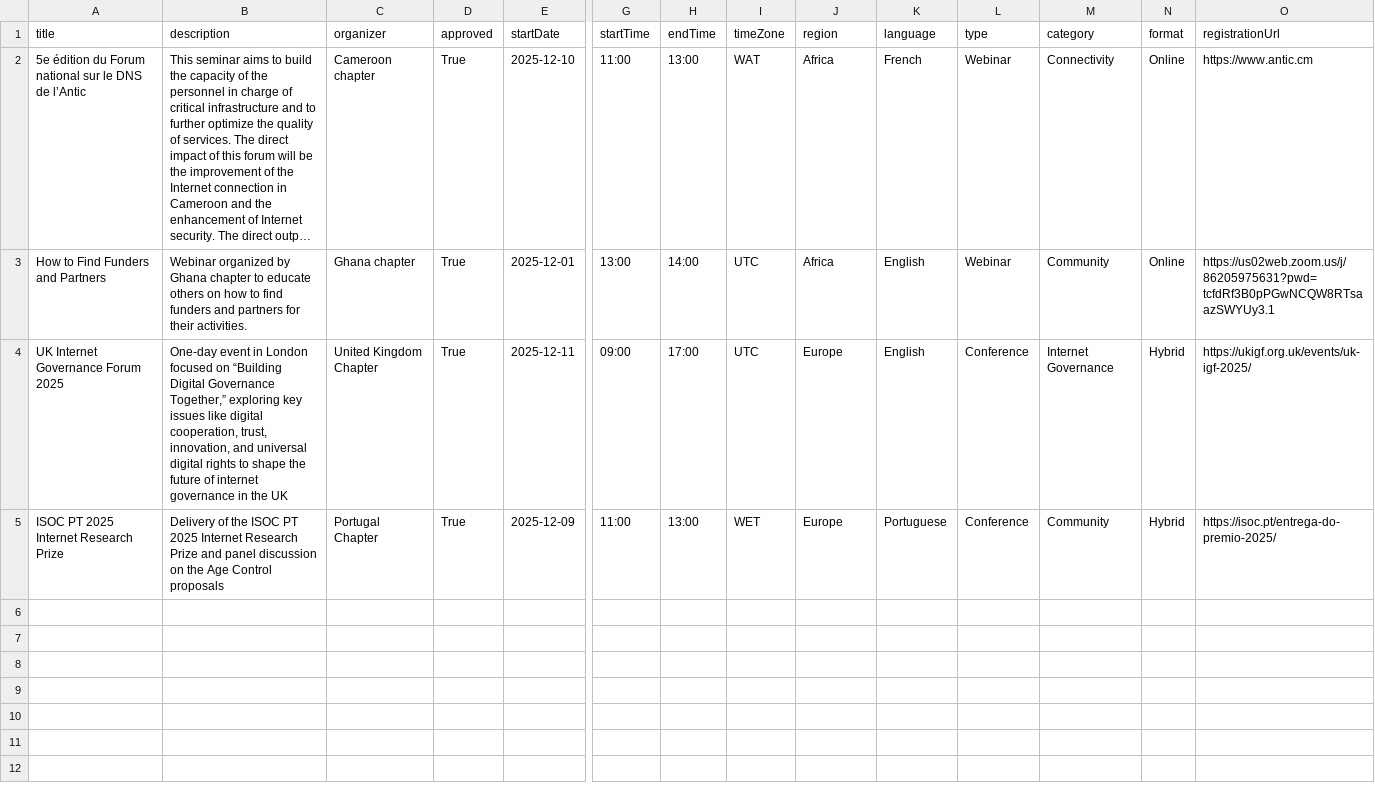
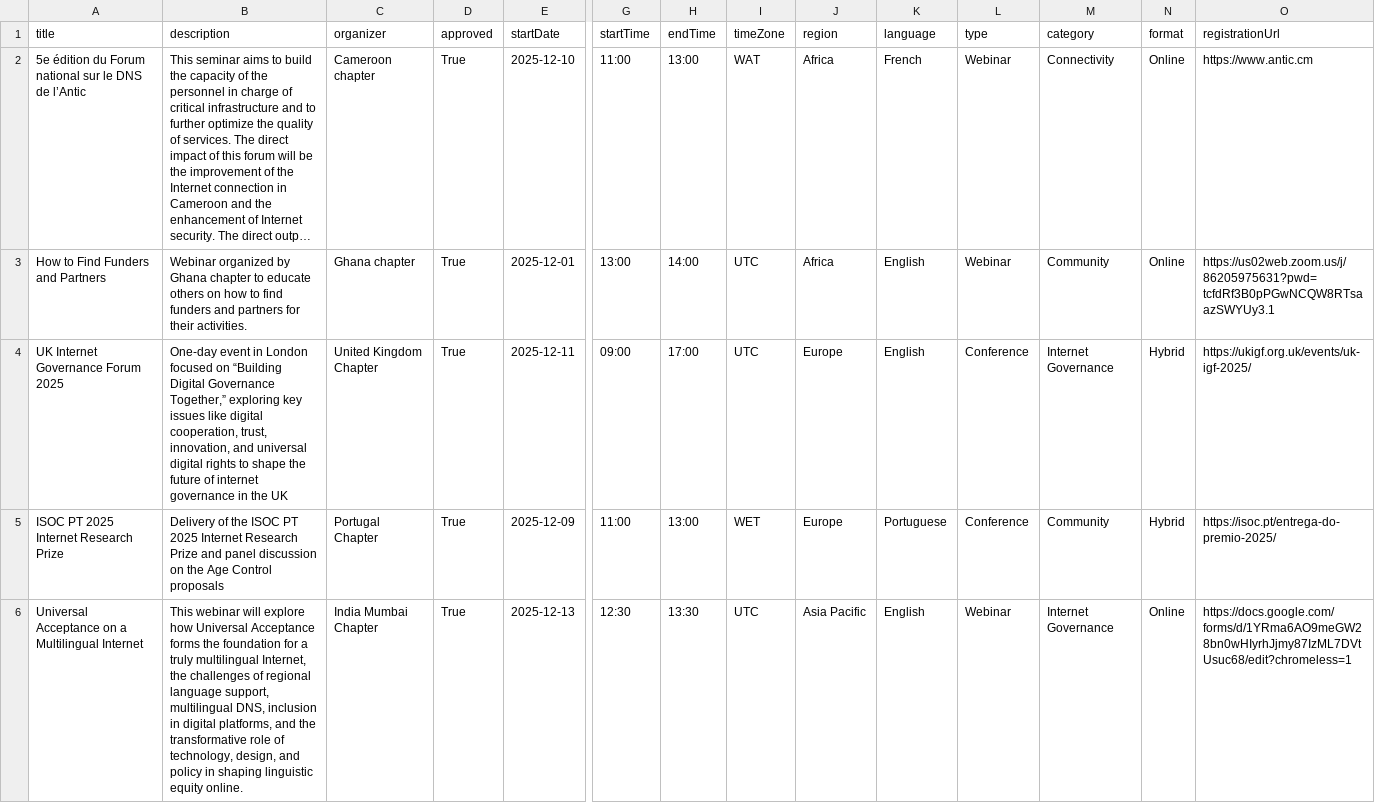
Before and after one commit to InternetSociety/community-opportunities, a CSV file: community-events/data/events.csv, drawn as a sheet; only a part is shown, gaps mark what is left out; long unchanged cells end in …; rows hold the shown columns only; the diff names each change by its address in the sheet, - before the commit and + after, or states it on an @@ line.

```diff
--- a/community-events/data/events.csv
+++ b/community-events/data/events.csv
+row 6: Universal Acceptance on a Multilingual Internet | This webinar will explore how Universal Acceptance forms the foundation for a truly multilingual Internet, the challenges of regional language support, multilingual DNS, inclusion in digital platforms, and the transformative role of technology, design, and policy in shaping linguistic equity online. | India Mumbai Chapter | True | 2025-12-13 | 12:30 | 13:30 | UTC | Asia Pacific | English | Webinar | Internet Governance | Online | https://docs.google.com/forms/d/1YRma6AO9meGW28bn0wHIyrhJjmy87IzML7DVtUsuc68/edit?chromeless=1
```
Also changed, not shown: 1 other file.
